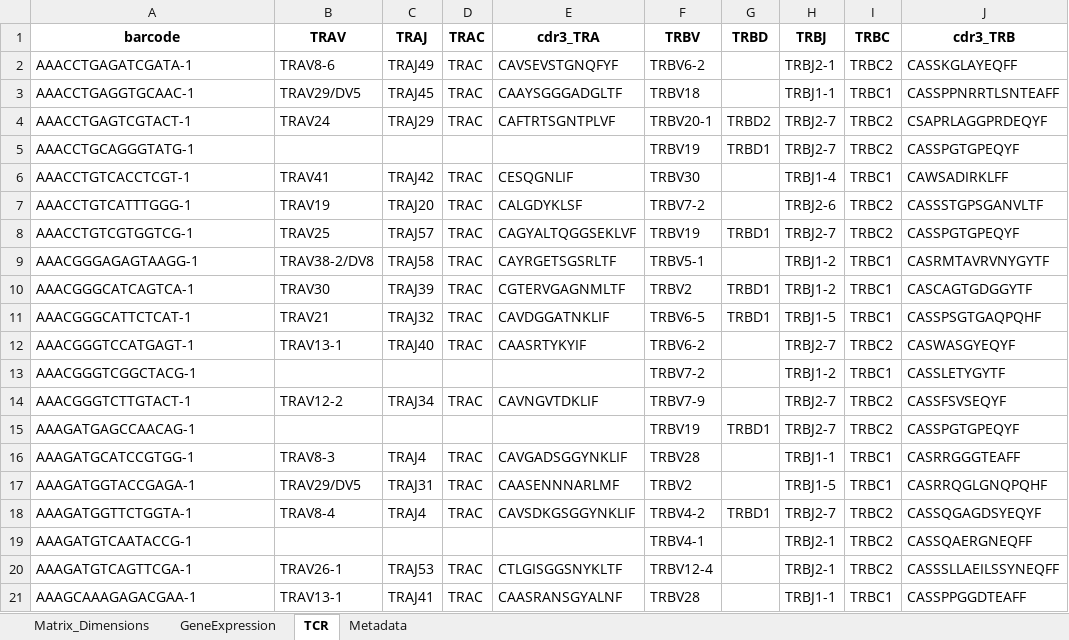
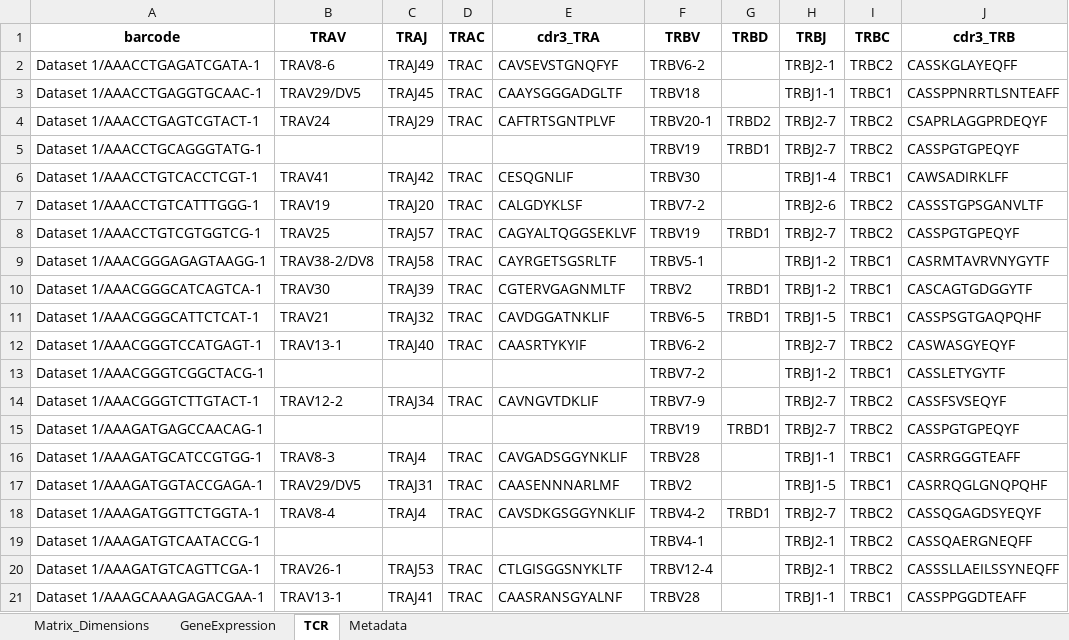
Before and after one commit to Roohparvar/ImmunotherapyDB, an Excel workbook: Dataset 1/Sample_20_cells.xlsx, sheet TCR, drawn as a sheet; only a part is shown; values as stored, in another font and other column widths than the file's, no borders; the diff names each change by its address in the sheet, - before the commit and + after, or states it on an @@ line.

```diff
--- a/Dataset 1/Sample_20_cells.xlsx (sheet TCR)
+++ b/Dataset 1/Sample_20_cells.xlsx (sheet TCR)
-A2 (barcode): AAACCTGAGATCGATA-1
+A2 (barcode): Dataset 1/AAACCTGAGATCGATA-1
-A3 (barcode): AAACCTGAGGTGCAAC-1
+A3 (barcode): Dataset 1/AAACCTGAGGTGCAAC-1
-A4 (barcode): AAACCTGAGTCGTACT-1
+A4 (barcode): Dataset 1/AAACCTGAGTCGTACT-1
-A5 (barcode): AAACCTGCAGGGTATG-1
+A5 (barcode): Dataset 1/AAACCTGCAGGGTATG-1
-A6 (barcode): AAACCTGTCACCTCGT-1
+A6 (barcode): Dataset 1/AAACCTGTCACCTCGT-1
-A7 (barcode): AAACCTGTCATTTGGG-1
+A7 (barcode): Dataset 1/AAACCTGTCATTTGGG-1
-A8 (barcode): AAACCTGTCGTGGTCG-1
+A8 (barcode): Dataset 1/AAACCTGTCGTGGTCG-1
-A9 (barcode): AAACGGGAGAGTAAGG-1
+A9 (barcode): Dataset 1/AAACGGGAGAGTAAGG-1
-A10 (barcode): AAACGGGCATCAGTCA-1
+A10 (barcode): Dataset 1/AAACGGGCATCAGTCA-1
-A11 (barcode): AAACGGGCATTCTCAT-1
+A11 (barcode): Dataset 1/AAACGGGCATTCTCAT-1
-A12 (barcode): AAACGGGTCCATGAGT-1
+A12 (barcode): Dataset 1/AAACGGGTCCATGAGT-1
-A13 (barcode): AAACGGGTCGGCTACG-1
+A13 (barcode): Dataset 1/AAACGGGTCGGCTACG-1
-A14 (barcode): AAACGGGTCTTGTACT-1
+A14 (barcode): Dataset 1/AAACGGGTCTTGTACT-1
-A15 (barcode): AAAGATGAGCCAACAG-1
+A15 (barcode): Dataset 1/AAAGATGAGCCAACAG-1
-A16 (barcode): AAAGATGCATCCGTGG-1
+A16 (barcode): Dataset 1/AAAGATGCATCCGTGG-1
-A17 (barcode): AAAGATGGTACCGAGA-1
+A17 (barcode): Dataset 1/AAAGATGGTACCGAGA-1
-A18 (barcode): AAAGATGGTTCTGGTA-1
+A18 (barcode): Dataset 1/AAAGATGGTTCTGGTA-1
-A19 (barcode): AAAGATGTCAATACCG-1
+A19 (barcode): Dataset 1/AAAGATGTCAATACCG-1
-A20 (barcode): AAAGATGTCAGTTCGA-1
+A20 (barcode): Dataset 1/AAAGATGTCAGTTCGA-1
-A21 (barcode): AAAGCAAAGAGACGAA-1
+A21 (barcode): Dataset 1/AAAGCAAAGAGACGAA-1
```
Also changed, not shown: sheet GeneExpression, sheet Metadata, 3 other files.
